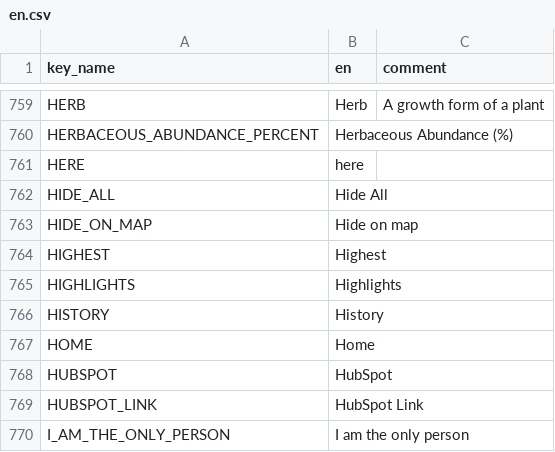
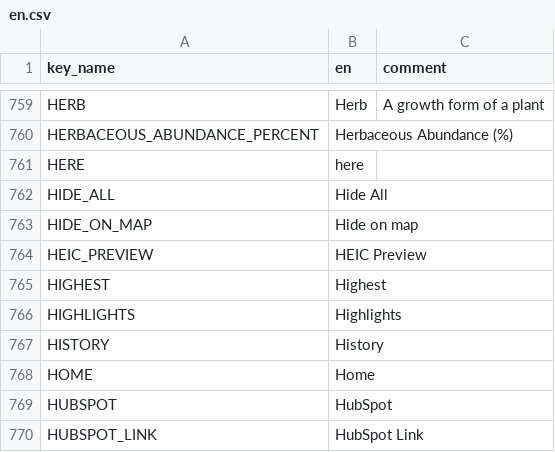
Before and after one commit to terraware/terraware-web, a CSV file: src/strings/csv/en.csv, drawn as a sheet; only a part is shown, gaps mark what is left out; the shorter side is filled out with more unchanged rows.

```diff
--- a/src/strings/csv/en.csv
+++ b/src/strings/csv/en.csv
@@ -764,2 +764,3 @@ HIDE_ALL,Hide All,
 HIDE_ON_MAP,Hide on map,
+HEIC_PREVIEW,HEIC Preview,
 HIGHEST,Highest,
```
Also changed, not shown: src/strings/csv/es.csv, src/strings/csv/fr.csv, 2 other files.
